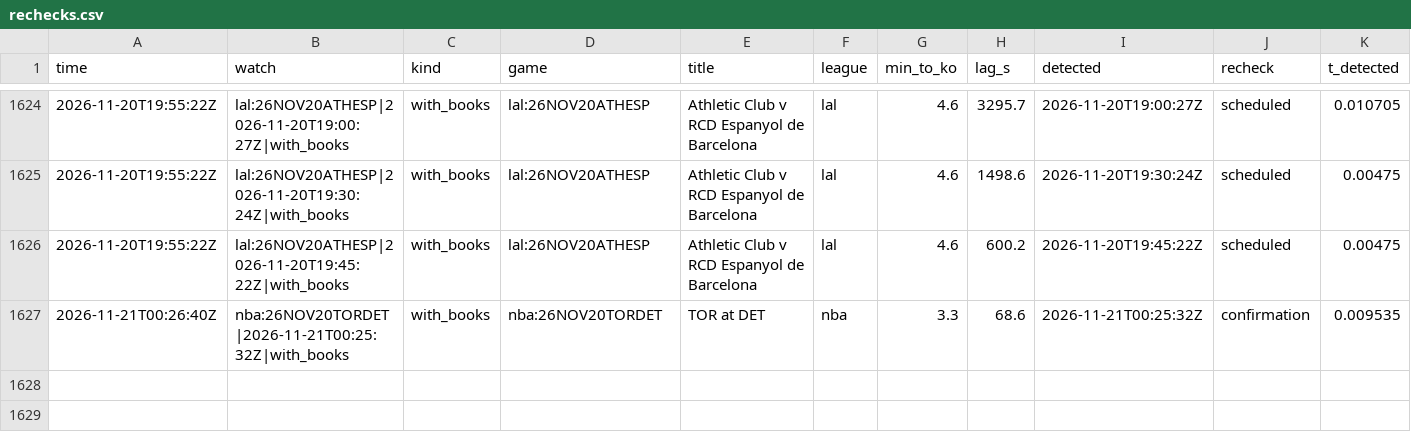
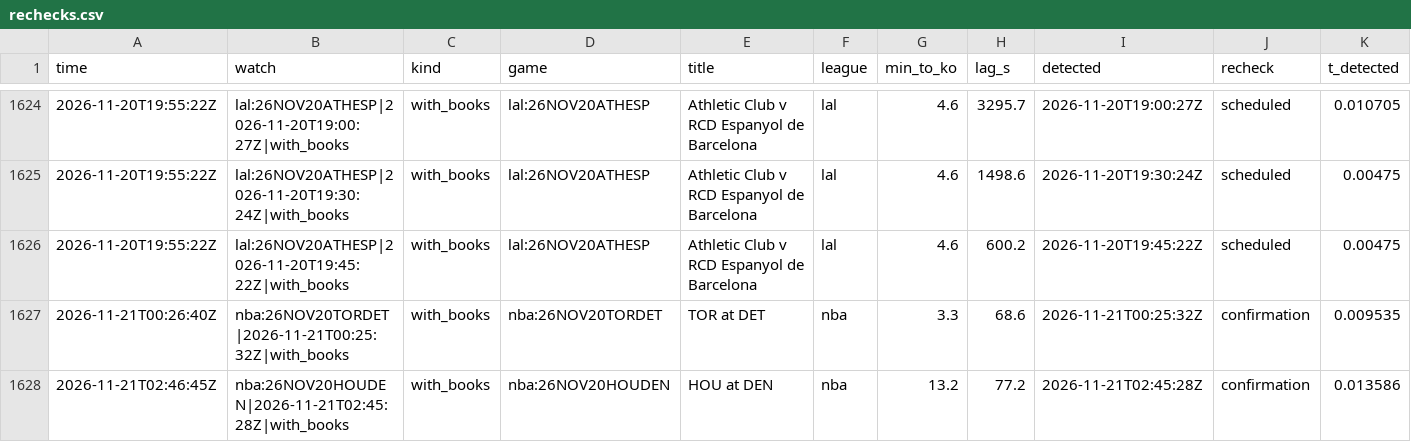
Before and after one commit to TFGdeprova/tfg-upf-test, a CSV file: results/rechecks.csv, drawn as a sheet; only a part is shown, gaps mark what is left out; rows hold the shown columns only; the diff names each change by its address in the sheet, - before the commit and + after, or states it on an @@ line.

```diff
--- a/results/rechecks.csv
+++ b/results/rechecks.csv
+row 1628: 2026-11-21T02:46:45Z | nba:26NOV20HOUDEN|2026-11-21T02:45:28Z|with_books | with_books | nba:26NOV20HOUDEN | HOU at DEN | nba | 13.2 | 77.2 | 2026-11-21T02:45:28Z | confirmation | 0.013586
```
Also changed, not shown: results/depth.csv, results/opportunities.csv, 5 other files.
